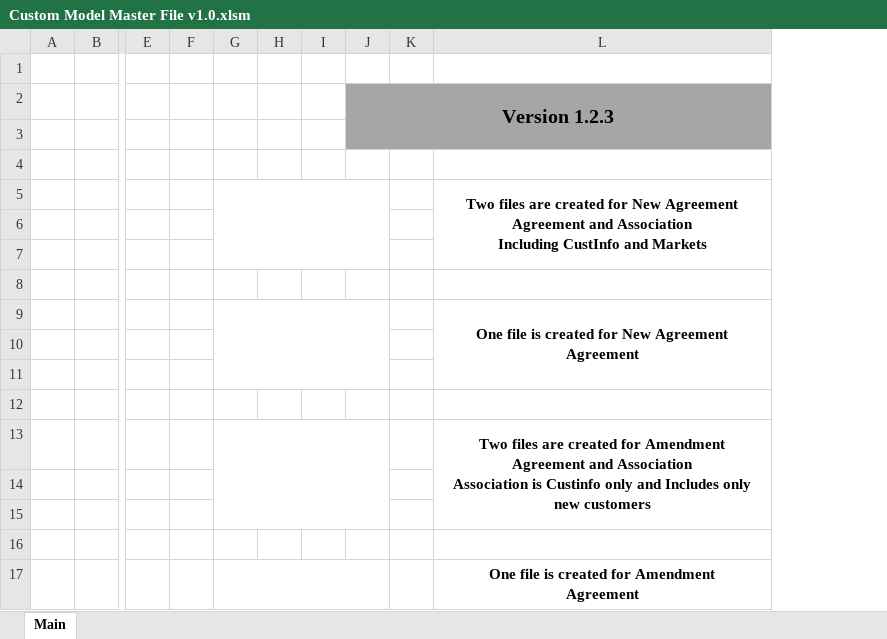
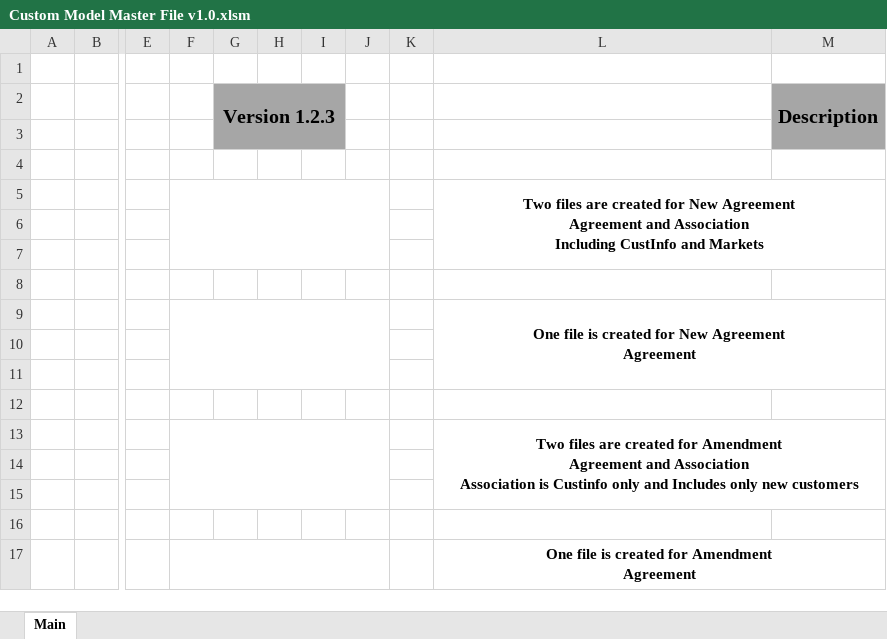
Before and after one commit to Ushadevi-velusamy/ALC, an Excel workbook: Custom Model/Custom Model Master File v1.0.xlsm, sheet Main, drawn as a sheet; only a part is shown, gaps mark what is left out; values as stored, in another font and other column widths than the file's, no borders; charts and pictures not drawn; removed rows and columns are numbered as before the commit, all else as after; the diff names each change by its address in the sheet, - before the commit and + after, or states it on an @@ line.

Commit message:
New folder

```diff
--- a/Custom Model/Custom Model Master File v1.0.xlsm (sheet Main)
+++ b/Custom Model/Custom Model Master File v1.0.xlsm (sheet Main)
-column G, empty
-column H, empty
-column I, empty
+column H, empty
+column I, empty
+column J, empty
+column M, row 2: Description
-J2:L3 merged
+G2:I3 merged
-K2:L3 fill: #A6A6A6
+K2:L3 fill: none
+F5:J7 merged
+F9:J11 merged
+F13:J15 merged
+F17:J17 merged
+L17:M17 merged
```
Also changed, not shown: charts or pictures.
